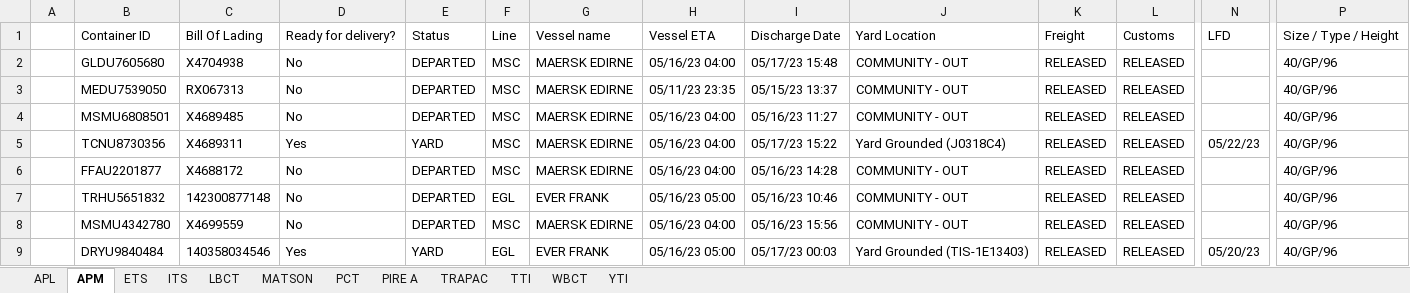
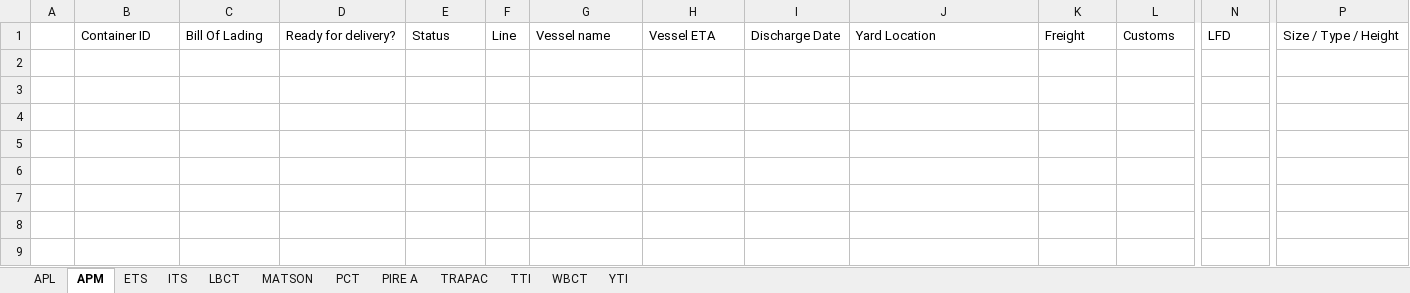
Before and after one commit to sampeng0876/Team-Collaboration, an Excel workbook: LFD.xlsx, sheet APM, drawn as a sheet; only a part is shown, gaps mark what is left out; values as stored, in another font and other column widths than the file's, no borders; rows hold the shown columns only; the diff names each change by its address in the sheet, - before the commit and + after, or states it on an @@ line.

```diff
--- a/LFD.xlsx (sheet APM)
+++ b/LFD.xlsx (sheet APM)
-row 2:  | GLDU7605680 | X4704938 | No | DEPARTED | MSC | MAERSK EDIRNE | 05/16/23 04:00 | 05/17/23 15:48 | COMMUNITY - OUT | RELEASED | RELEASED |  | 40/GP/96
-row 3:  | MEDU7539050 | RX067313 | No | DEPARTED | MSC | MAERSK EDIRNE | 05/11/23 23:35 | 05/15/23 13:37 | COMMUNITY - OUT | RELEASED | RELEASED |  | 40/GP/96
-row 4:  | MSMU6808501 | X4689485 | No | DEPARTED | MSC | MAERSK EDIRNE | 05/16/23 04:00 | 05/16/23 11:27 | COMMUNITY - OUT | RELEASED | RELEASED |  | 40/GP/96
-row 5:  | TCNU8730356 | X4689311 | Yes | YARD | MSC | MAERSK EDIRNE | 05/16/23 04:00 | 05/17/23 15:22 | Yard Grounded (J0318C4) | RELEASED | RELEASED | 05/22/23 | 40/GP/96
-row 6:  | FFAU2201877 | X4688172 | No | DEPARTED | MSC | MAERSK EDIRNE | 05/16/23 04:00 | 05/16/23 14:28 | COMMUNITY - OUT | RELEASED | RELEASED |  | 40/GP/96
-row 7:  | TRHU5651832 | 142300877148 | No | DEPARTED | EGL | EVER FRANK | 05/16/23 05:00 | 05/16/23 10:46 | COMMUNITY - OUT | RELEASED | RELEASED |  | 40/GP/96
-row 8:  | MSMU4342780 | X4699559 | No | DEPARTED | MSC | MAERSK EDIRNE | 05/16/23 04:00 | 05/16/23 15:56 | COMMUNITY - OUT | RELEASED | RELEASED |  | 40/GP/96
-row 9:  | DRYU9840484 | 140358034546 | Yes | YARD | EGL | EVER FRANK | 05/16/23 05:00 | 05/17/23 00:03 | Yard Grounded (TIS-1E13403) | RELEASED | RELEASED | 05/20/23 | 40/GP/96
```
Also changed, not shown: sheet LBCT, 2 other files.
